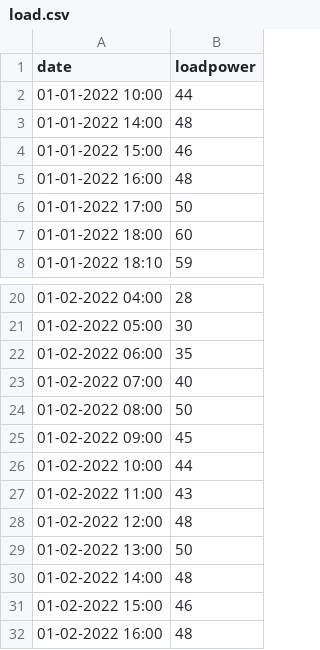
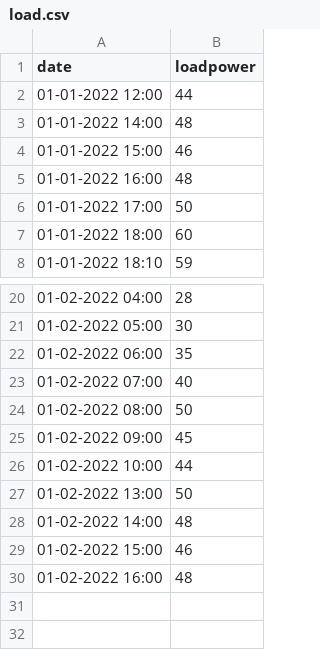
Before and after one commit to Pavan-rmes/rmes-simulator, a CSV file: modbus_sim/src/csv-files/3/load.csv (was modbus_sim/src/csv-files/load.csv), drawn as a sheet; only a part is shown, gaps mark what is left out.

Commit message:
fixed when hour is 12 added compare time chnaged the get values added the csv read for both load power,top oil

```diff
--- a/modbus_sim/src/csv-files/load.csv
+++ b/modbus_sim/src/csv-files/3/load.csv
@@ -1,3 +1,3 @@
 date,loadpower
-01-01-2022 10:00,44
+01-01-2022 12:00,44
 01-01-2022 14:00,48
@@ -26,4 +26,2 @@ date,loadpower
 01-02-2022 10:00,44
-01-02-2022 11:00,43
-01-02-2022 12:00,48
 01-02-2022 13:00,50
```
Also changed, not shown: 8 other files.
